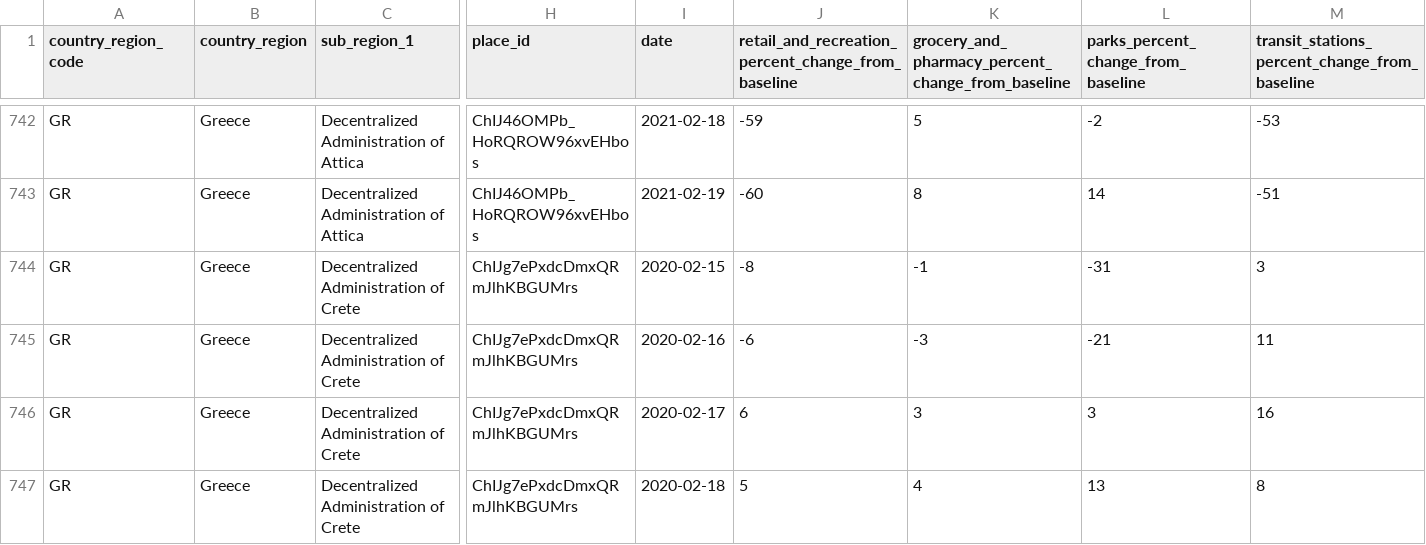
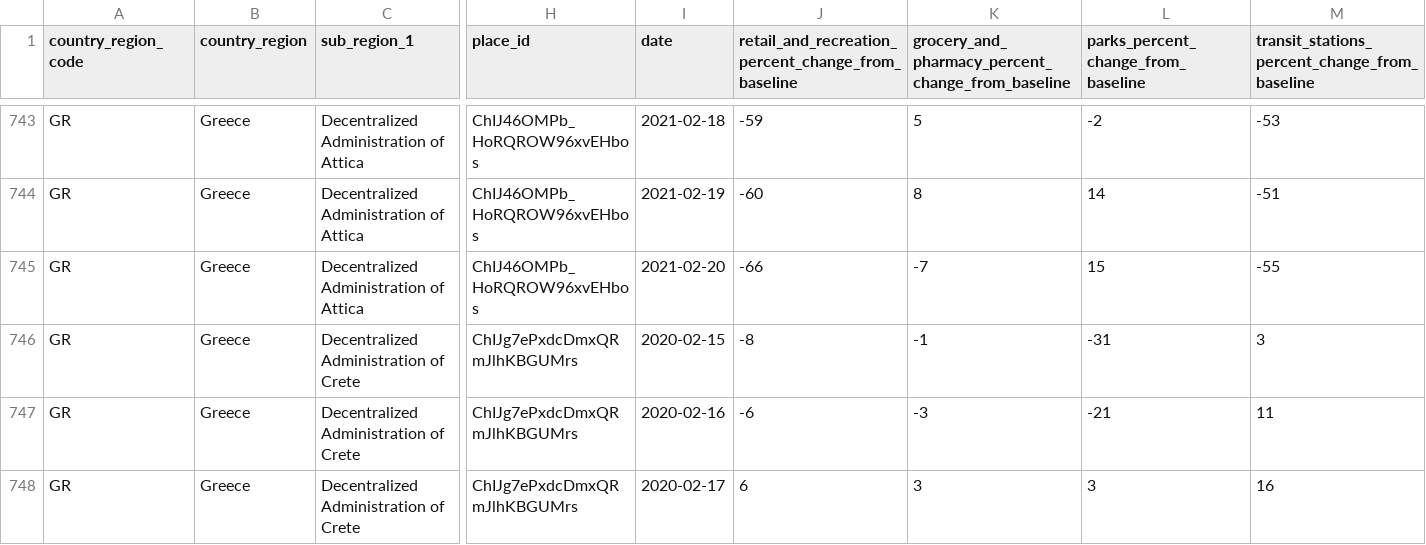
Before and after one commit to akritiko/covid19gr, a CSV file: data/csv/2020_GR_Region_Mobility_Report.csv, drawn as a sheet; only a part is shown, gaps mark what is left out; the shorter side is filled out with more unchanged rows; rows hold the shown columns only; the diff covers the shown part only; the diff names each change by its address in the sheet, - before the commit and + after, or states it on an @@ line.

```diff
--- a/data/csv/2020_GR_Region_Mobility_Report.csv
+++ b/data/csv/2020_GR_Region_Mobility_Report.csv
+row 745: GR | Greece | Decentralized Administration of Attica | ChIJ46OMPb_HoRQROW96xvEHbos | 2021-02-20 | -66 | -7 | 15 | -55
```
Also changed, not shown: 7 added rows elsewhere in this file, data/csv/OxCGRT_latest.csv, data/csv/cases.csv, 39 other files.
